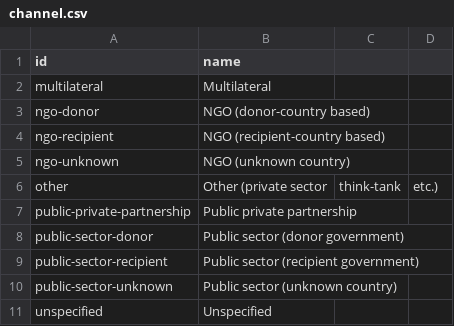
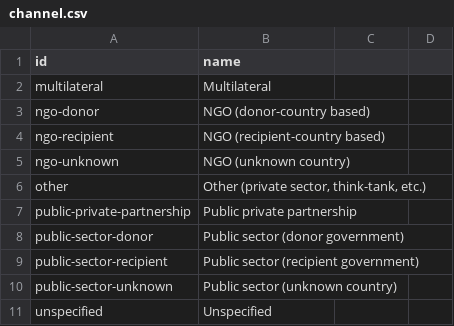
Before and after one commit to JordanDI/datahub-cms, a CSV file: global/channel.csv, drawn as a sheet.

Commit message:
Updated channel.csv.

```diff
--- a/global/channel.csv
+++ b/global/channel.csv
@@ -5,3 +5,3 @@ ngo-recipient,NGO (recipient-country based)
 ngo-unknown,NGO (unknown country)
-other,Other (private sector, think-tank, etc.)
+other,"Other (private sector, think-tank, etc.)"
 public-private-partnership,Public private partnership
```
